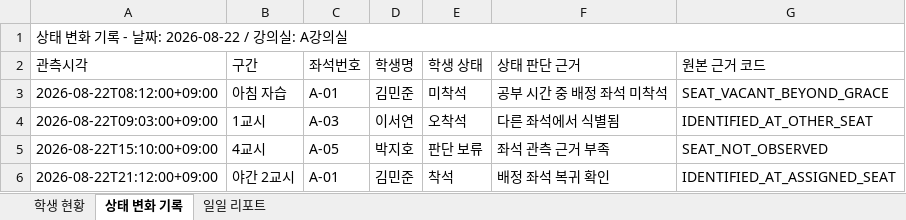
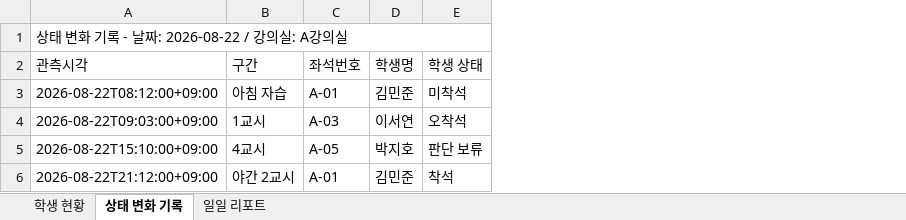
Before and after one commit to where-is-jo/classroom_monitoring, an Excel workbook: RPAs/study-status-report/reports/study_status_management_sample.xlsx, sheet 상태 변화 기록, drawn as a sheet; values as stored, in another font and other column widths than the file's, no borders; the diff names each change by its address in the sheet, - before the commit and + after, or states it on an @@ line.

```diff
--- a/RPAs/study-status-report/reports/study_status_management_sample.xlsx (sheet 상태 변화 기록)
+++ b/RPAs/study-status-report/reports/study_status_management_sample.xlsx (sheet 상태 변화 기록)
-column F (상태 판단 근거), rows 3-6: 공부 시간 중 배정 좌석 미착석 | 다른 좌석에서 식별됨 | 좌석 관측 근거 부족 | 배정 좌석 복귀 확인
-column G (원본 근거 코드), rows 3-6: SEAT_VACANT_BEYOND_GRACE | IDENTIFIED_AT_OTHER_SEAT | SEAT_NOT_OBSERVED | IDENTIFIED_AT_ASSIGNED_SEAT
```
Also changed, not shown: sheet 일일 리포트, sheet 학생 현황, charts or pictures, 5 other files.
